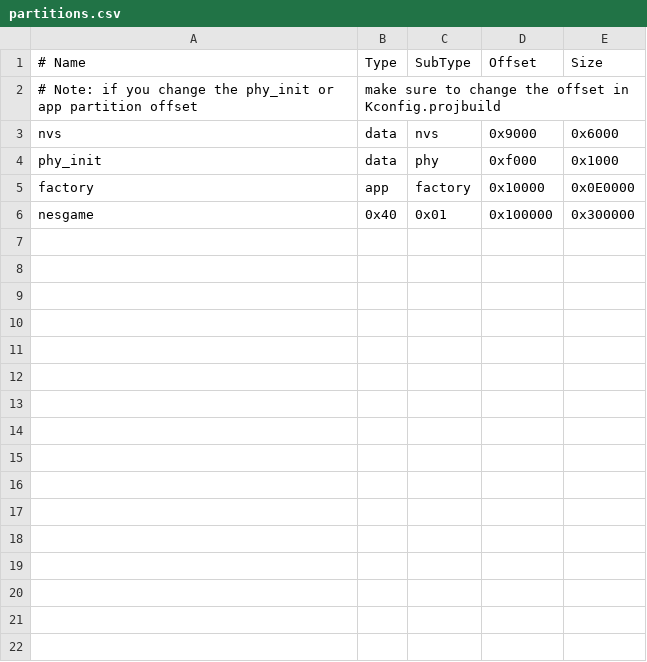
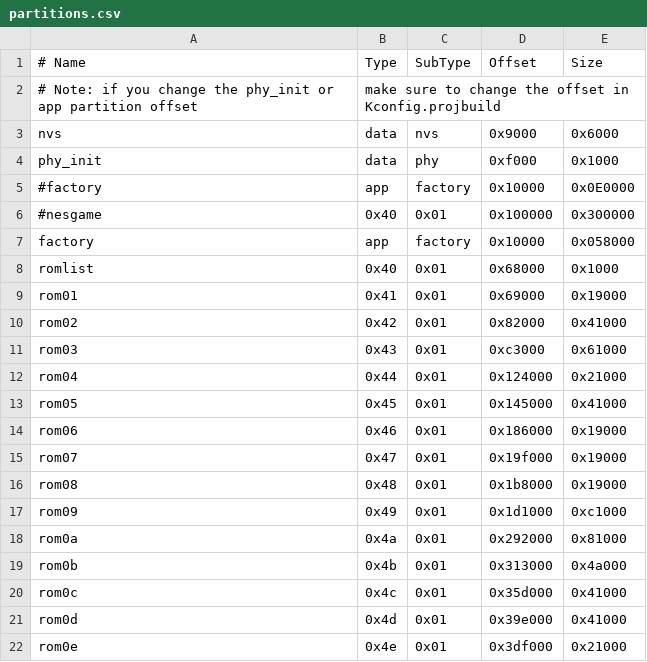
Before and after one commit to pebri86/esplay-nes, a CSV file: partitions.csv, drawn as a sheet.

```diff
--- a/partitions.csv
+++ b/partitions.csv
@@ -4,3 +4,19 @@ nvs,      data, nvs,     0x9000,  0x6000
 phy_init, data, phy,     0xf000,  0x1000
-factory,  app,  factory, 0x10000, 0x0E0000
-nesgame,  0x40, 0x01,    0x100000, 0x300000
+#factory,  app,  factory, 0x10000, 0x0E0000
+#nesgame,  0x40, 0x01,    0x100000, 0x300000
+factory,  app,  factory, 0x10000, 0x058000
+romlist,  0x40, 0x01,    0x68000, 0x1000
+rom01,    0x41, 0x01,  	 0x69000, 0x19000
+rom02,    0x42, 0x01,	 0x82000, 0x41000
+rom03,    0x43, 0x01,	 0xc3000, 0x61000
+rom04,    0x44, 0x01,	 0x124000,0x21000
+rom05,    0x45, 0x01,	 0x145000,0x41000
+rom06,    0x46, 0x01,	 0x186000,0x19000
+rom07,    0x47, 0x01,	 0x19f000,0x19000
+rom08,    0x48, 0x01,	 0x1b8000,0x19000
+rom09,    0x49, 0x01,	 0x1d1000,0xc1000
+rom0a,    0x4a, 0x01,	 0x292000,0x81000
+rom0b,    0x4b, 0x01,	 0x313000,0x4a000
+rom0c,    0x4c, 0x01,	 0x35d000,0x41000
+rom0d,    0x4d, 0x01,	 0x39e000,0x41000
+rom0e,    0x4e, 0x01,	 0x3df000,0x21000
```
Also changed, not shown: 18 other files.
